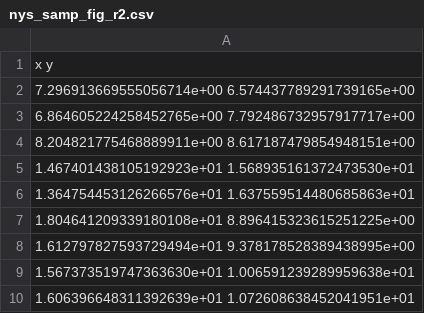
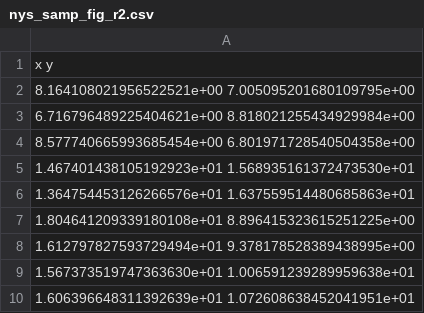
Before and after one commit to Michae1CC/honours-thesis, a CSV file: data/nys_samp_fig_r2.csv, drawn as a sheet.

Commit message:
added columns probs

```diff
--- a/data/nys_samp_fig_r2.csv
+++ b/data/nys_samp_fig_r2.csv
@@ -1,5 +1,5 @@
 x y
-7.296913669555056714e+00 6.574437789291739165e+00
-6.864605224258452765e+00 7.792486732957917717e+00
-8.204821775468889911e+00 8.617187479854948151e+00
+8.164108021956522521e+00 7.005095201680109795e+00
+6.716796489225404621e+00 8.818021255434929984e+00
+8.577740665993685454e+00 6.801971728540504358e+00
 1.467401438105192923e+01 1.568935161372473530e+01
```
Also changed, not shown: 5 other files.
